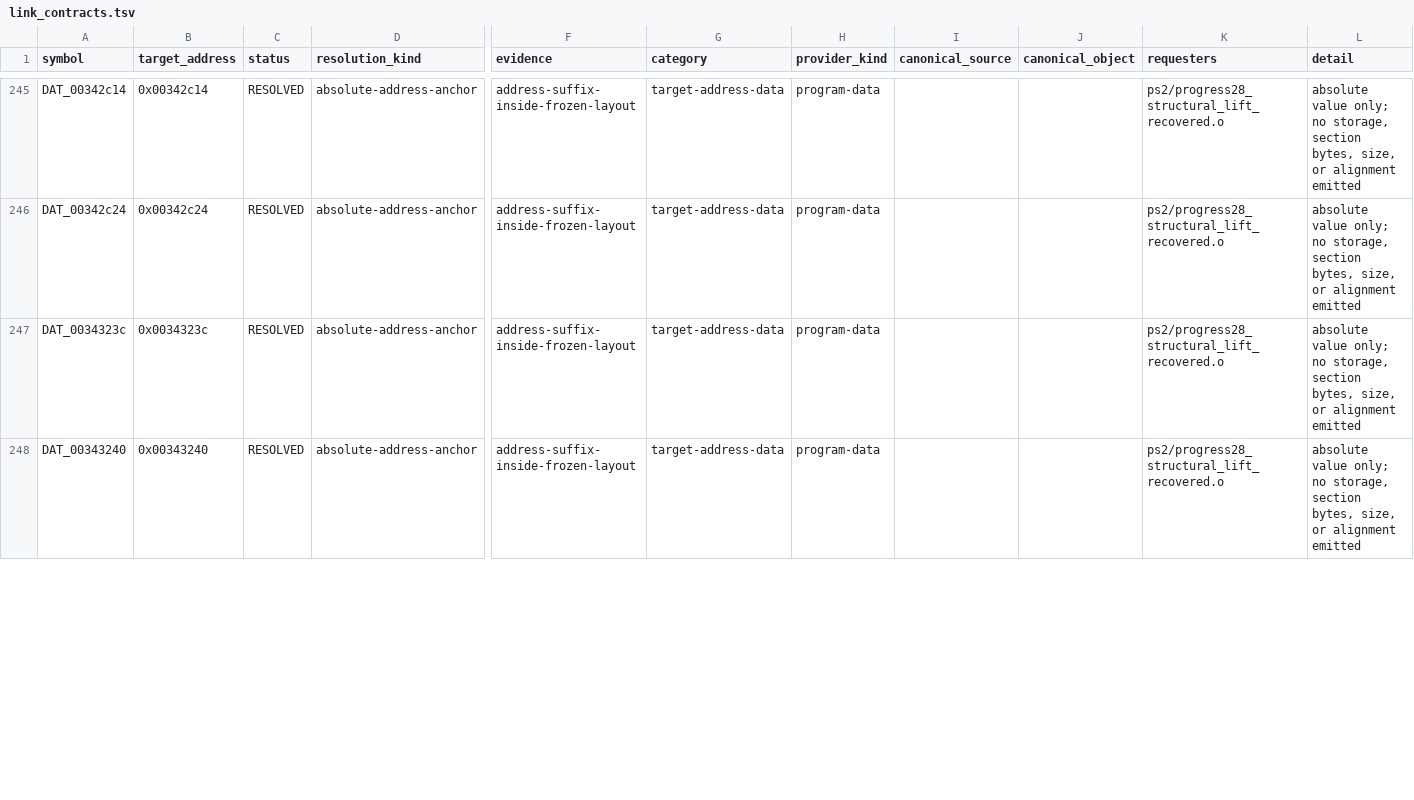
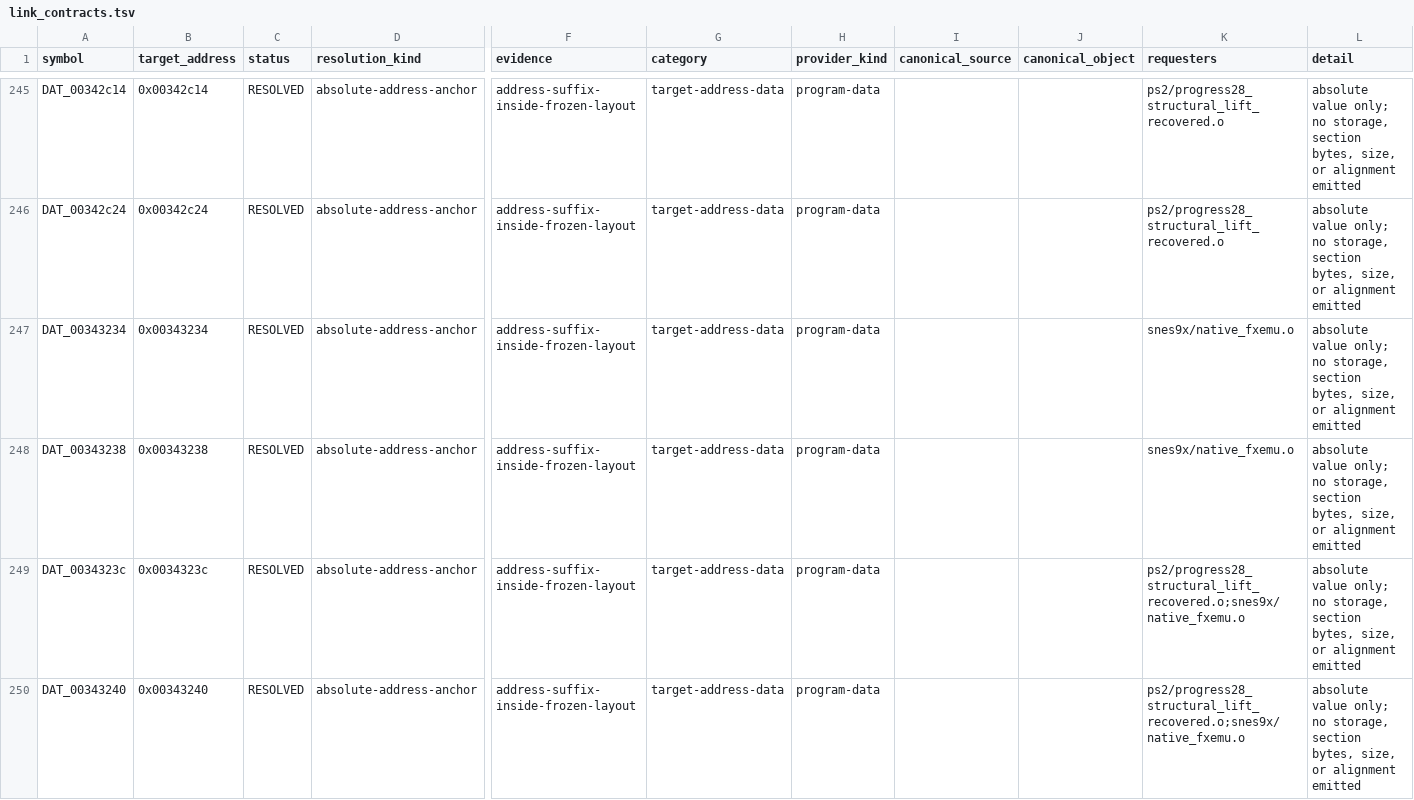
Before and after one commit to ReyFxck/SNESstation-Decomp, a TSV file: analysis/link_identity/link_contracts.tsv, drawn as a sheet; only a part is shown, gaps mark what is left out; addresses are those after the commit; rows hold the shown columns only; the diff covers the shown part only; the diff names each change by its address in the sheet, - before the commit and + after, or states it on an @@ line.

```diff
--- a/analysis/link_identity/link_contracts.tsv
+++ b/analysis/link_identity/link_contracts.tsv
+row 247: DAT_00343234 | 0x00343234 | RESOLVED | absolute-address-anchor | address-suffix-inside-frozen-layout | target-address-data | program-data |  |  | snes9x/native_fxemu.o | absolute value only; no storage, section bytes, size, or alignment emitted
+row 248: DAT_00343238 | 0x00343238 | RESOLVED | absolute-address-anchor | address-suffix-inside-frozen-layout | target-address-data | program-data |  |  | snes9x/native_fxemu.o | absolute value only; no storage, section bytes, size, or alignment emitted
-K249:K250 (requesters): ps2/progress28_structural_lift_recovered.o
+K249:K250 (requesters): ps2/progress28_structural_lift_recovered.o;snes9x/native_fxemu.o
```
Also changed, not shown: 3 added rows, 1 removed row and 4 edited cells elsewhere in this file, analysis/source_promotions.csv, analysis/source_readiness.csv, 49 other files.
